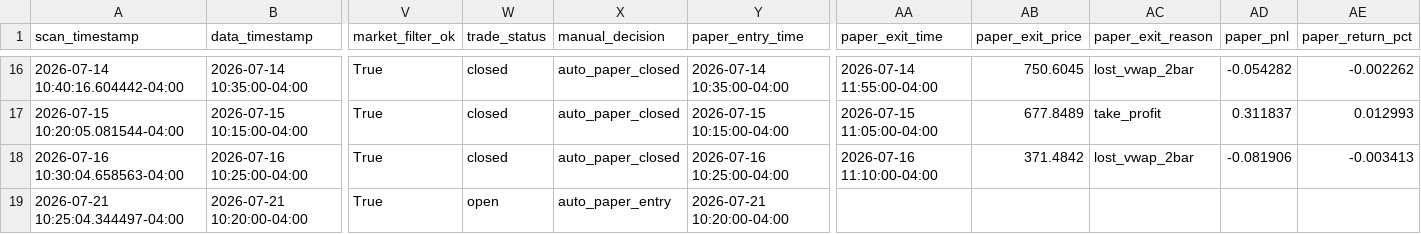
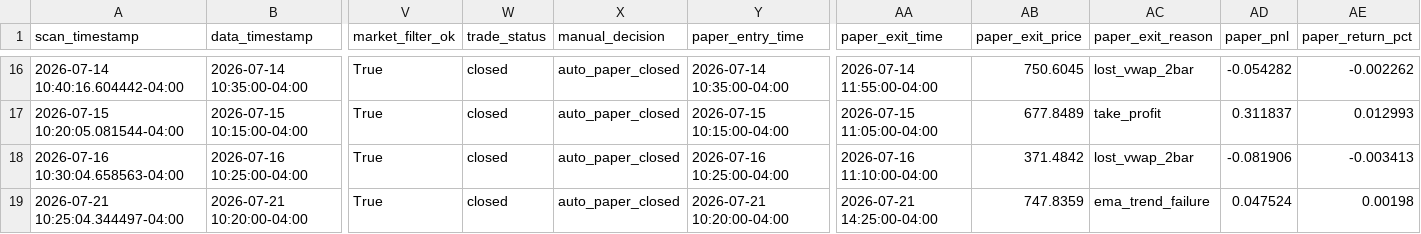
Before and after one commit to PhoenixRising99/day_trading_github_project, a CSV file: data/logs/paper_trading/paper_trade_journal.csv, drawn as a sheet; only a part is shown, gaps mark what is left out; the diff names each change by its address in the sheet, - before the commit and + after, or states it on an @@ line.

```diff
--- a/data/logs/paper_trading/paper_trade_journal.csv
+++ b/data/logs/paper_trading/paper_trade_journal.csv
-W19 (trade_status): open
+W19 (trade_status): closed
-X19 (manual_decision): auto_paper_entry
+X19 (manual_decision): auto_paper_closed
-AA19 (paper_exit_time): (empty)
+AA19 (paper_exit_time): 2026-07-21 14:25:00-04:00
-AB19 (paper_exit_price): (empty)
+AB19 (paper_exit_price): 747.8359
-AC19 (paper_exit_reason): (empty)
+AC19 (paper_exit_reason): ema_trend_failure
-AD19 (paper_pnl): (empty)
+AD19 (paper_pnl): 0.047524
-AE19 (paper_return_pct): (empty)
+AE19 (paper_return_pct): 0.00198
```
